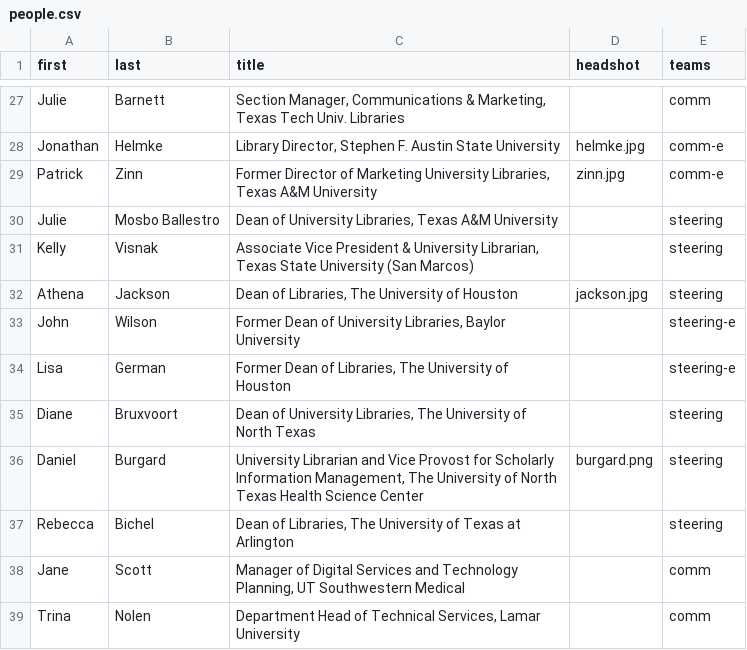
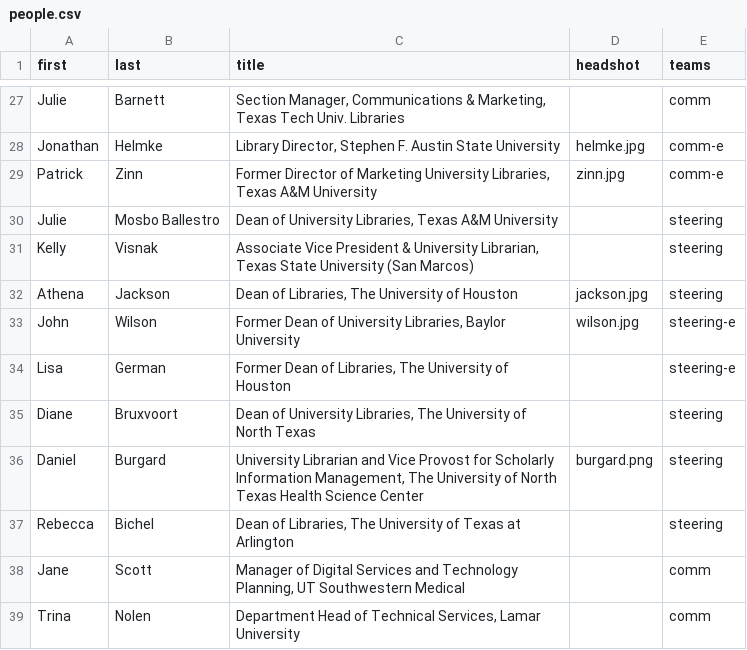
Before and after one commit to 221B-io/tlcua.org, a CSV file: content/people.csv, drawn as a sheet; only a part is shown, gaps mark what is left out.

```diff
--- a/content/people.csv
+++ b/content/people.csv
@@ -32,3 +32,3 @@ Kelly,Visnak,"Associate Vice President & University Librarian, Texas State Unive
 Athena,Jackson,"Dean of Libraries, The University of Houston",jackson.jpg,steering
-John,Wilson,"Former Dean of University Libraries, Baylor University",,steering-e
+John,Wilson,"Former Dean of University Libraries, Baylor University","wilson.jpg",steering-e
 Lisa,German,"Former Dean of Libraries, The University of Houston",,steering-e
```
Also changed, not shown: 1 other file.
